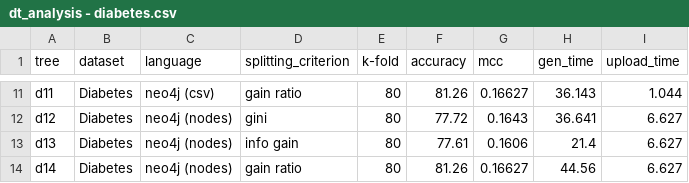
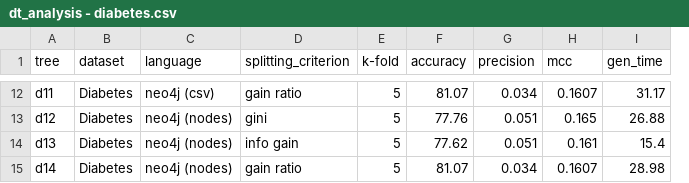
Before and after one commit to clumsyspeedboat/Decision-Tree-Neo4j, a CSV file: DT Analysis/dt_analysis - diabetes.csv, drawn as a sheet; only a part is shown, gaps mark what is left out; removed rows and columns are numbered as before the commit, all else as after; the diff covers the shown part only; the diff names each change by its address in the sheet, - before the commit and + after, or states it on an @@ line.

```diff
--- a/DT Analysis/dt_analysis - diabetes.csv
+++ b/DT Analysis/dt_analysis - diabetes.csv
+column G (precision), rows 12-15: 0.034 | 0.051 | 0.051 | 0.034
-column I (upload_time), rows 11-14: 1.044 | 6.627 | 6.627 | 6.627
-E12:E15 (k-fold): 80
+E12:E15 (k-fold): 5
-F12 (accuracy): 81.26
+F12 (accuracy): 81.07
-H12 (mcc): 0.16627
+H12 (mcc): 0.1607
-I12 (gen_time): 36.143
+I12 (gen_time): 31.17
-F13 (accuracy): 77.72
+F13 (accuracy): 77.76
-H13 (mcc): 0.1643
+H13 (mcc): 0.165
-I13 (gen_time): 36.641
+I13 (gen_time): 26.88
-F14 (accuracy): 77.61
+F14 (accuracy): 77.62
-H14 (mcc): 0.1606
+H14 (mcc): 0.161
-I14 (gen_time): 21.4
+I14 (gen_time): 15.4
-F15 (accuracy): 81.26
+F15 (accuracy): 81.07
-H15 (mcc): 0.16627
+H15 (mcc): 0.1607
-I15 (gen_time): 44.56
+I15 (gen_time): 28.98
```
Also changed, not shown: 1 added row and 36 edited cells elsewhere in this file, 2 other files.
